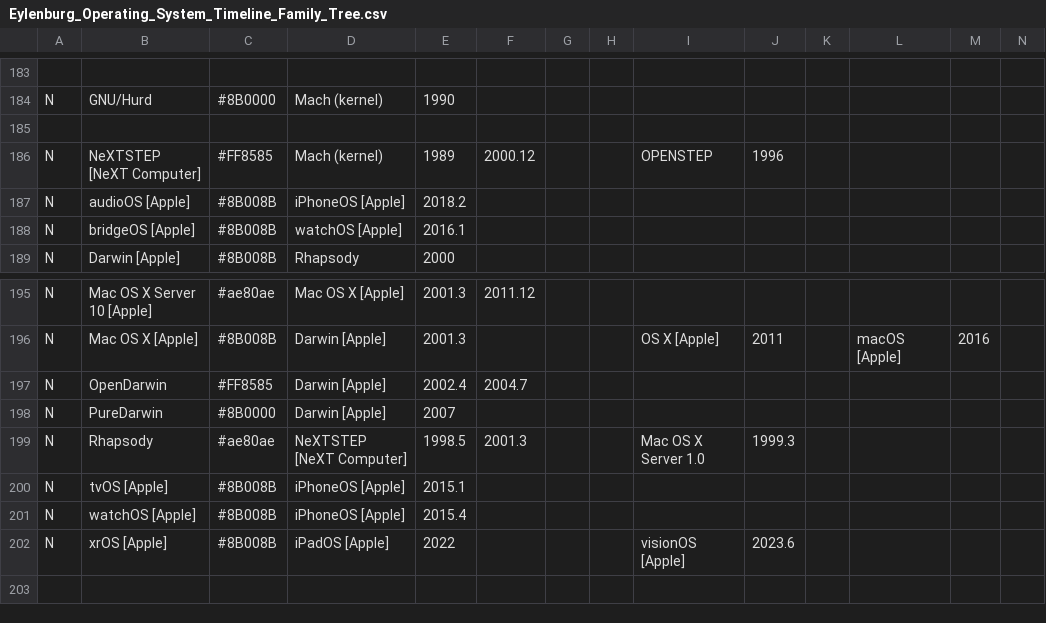
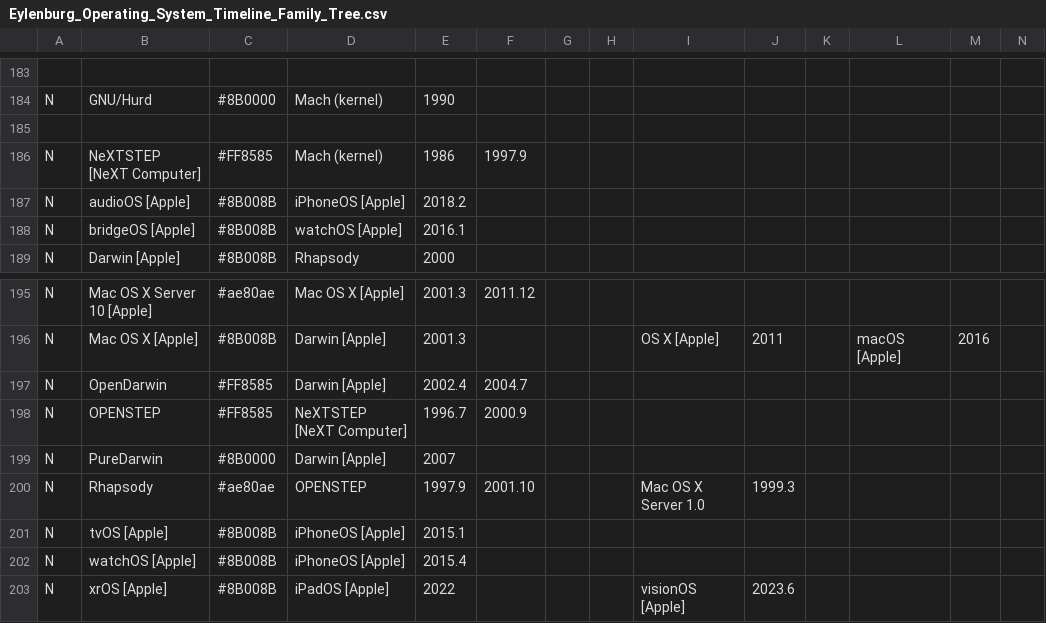
Before and after one commit to eylenburg/os-family-tree, a CSV file: Eylenburg_Operating_System_Timeline_Family_Tree.csv, drawn as a sheet; only a part is shown, gaps mark what is left out; the shorter side is filled out with more unchanged rows; addresses are those after the commit; rows hold the shown columns only; the diff names each change by its address in the sheet, - before the commit and + after, or states it on an @@ line.

Commit message:
Update Eylenburg_Operating_System_Timeline_Family_Tree.csv

```diff
--- a/Eylenburg_Operating_System_Timeline_Family_Tree.csv
+++ b/Eylenburg_Operating_System_Timeline_Family_Tree.csv
-E186: 1989
+E186: 1986
-F186: 2000.12
+F186: 1997.9
-I186: OPENSTEP
+I186: (empty)
-J186: 1996
+J186: (empty)
+row 198: N | OPENSTEP | #FF8585 | NeXTSTEP [NeXT Computer] | 1996.7 | 2000.9
-D200: NeXTSTEP [NeXT Computer]
+D200: OPENSTEP
-E200: 1998.5
+E200: 1997.9
-F200: 2001.3
+F200: 2001.10
```
